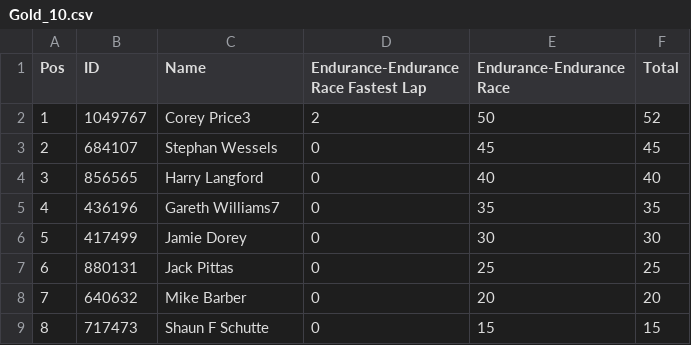
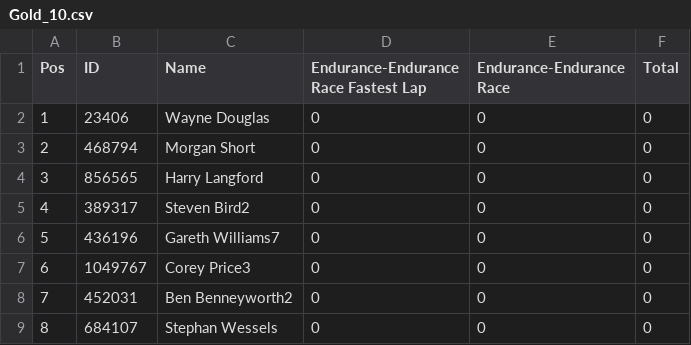
Before and after one commit to pangtuwi/iraceresults, a CSV file: results/Gold_10.csv, drawn as a sheet; only a part is shown; the diff covers the shown part only.

```diff
--- a/results/Gold_10.csv
+++ b/results/Gold_10.csv
@@ -1,9 +1,9 @@
 Pos,ID,Name,Endurance-Endurance Race Fastest Lap,Endurance-Endurance Race,Total
-1,1049767,Corey Price3,2,50,52
-2,684107,Stephan Wessels,0,45,45
-3,856565,Harry Langford,0,40,40
-4,436196,Gareth Williams7,0,35,35
-5,417499,Jamie Dorey,0,30,30
-6,880131,Jack Pittas,0,25,25
-7,640632,Mike Barber,0,20,20
-8,717473,Shaun F Schutte,0,15,15
+1,23406,Wayne Douglas,0,0,0
+2,468794,Morgan Short,0,0,0
+3,856565,Harry Langford,0,0,0
+4,389317,Steven Bird2,0,0,0
+5,436196,Gareth Williams7,0,0,0
+6,1049767,Corey Price3,0,0,0
+7,452031,Ben Benneyworth2,0,0,0
+8,684107,Stephan Wessels,0,0,0
```
Also changed, not shown: 32 edited cells elsewhere in this file, results/Bronze_10.csv, results/Silver_10.csv, 13 other files.
